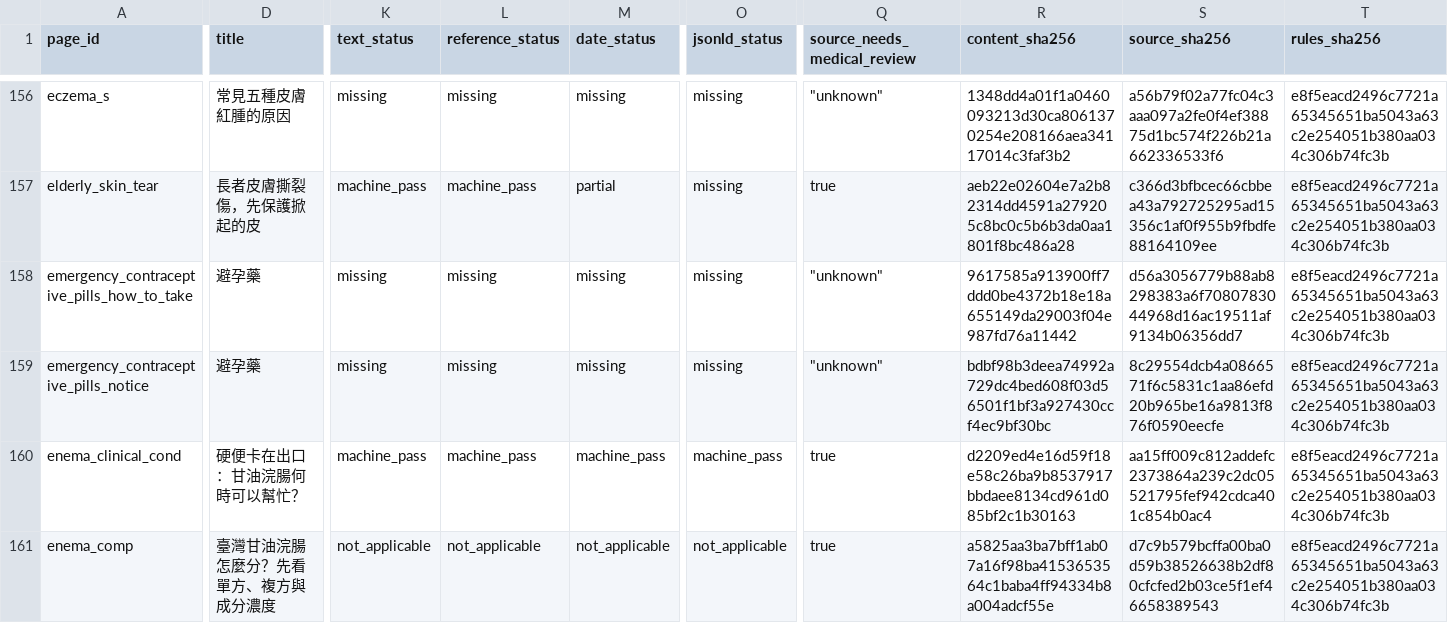
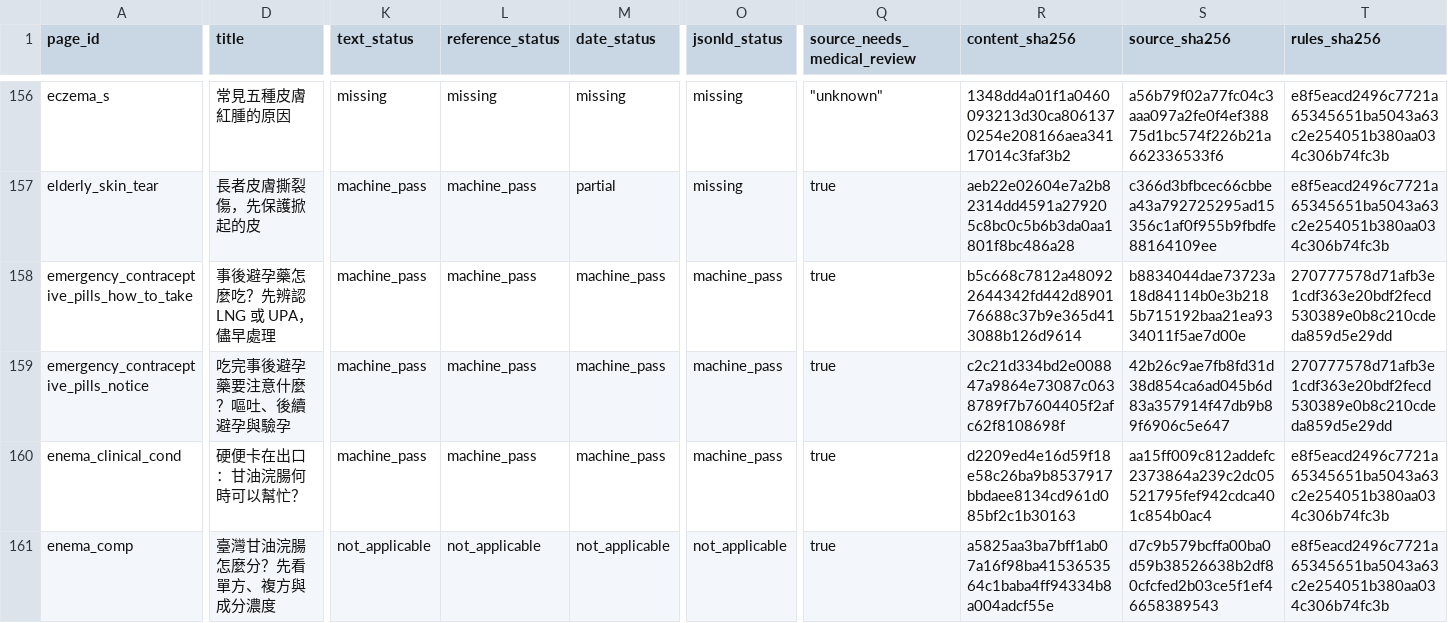
Before and after one commit to liaoweihung/pteduimg, a CSV file: docs/project-management/page-inventory.csv, drawn as a sheet; only a part is shown, gaps mark what is left out; the diff covers the shown part only; the diff names each change by its address in the sheet, - before the commit and + after, or states it on an @@ line.

```diff
--- a/docs/project-management/page-inventory.csv
+++ b/docs/project-management/page-inventory.csv
-D158 (title): 避孕藥
+D158 (title): 事後避孕藥怎麼吃？先辨認 LNG 或 UPA，儘早處理
-K158:K159 (text_status): missing
+K158:K159 (text_status): machine_pass
-L158:L159 (reference_status): missing
+L158:L159 (reference_status): machine_pass
-M158:M159 (date_status): missing
+M158:M159 (date_status): machine_pass
-O158:O159 (jsonld_status): missing
+O158:O159 (jsonld_status): machine_pass
-Q158:Q159 (source_needs_medical_review): "unknown"
+Q158:Q159 (source_needs_medical_review): true
-R158 (content_sha256): 9617585a913900ff7ddd0be4372b18e18a655149da29003f04e987fd76a11442
+R158 (content_sha256): b5c668c7812a480922644342fd442d890176688c37b9e365d413088b126d9614
-S158 (source_sha256): d56a3056779b88ab8298383a6f7080783044968d16ac19511af9134b06356dd7
+S158 (source_sha256): b8834044dae73723a18d84114b0e3b2185b715192baa21ea9334011f5ae7d00e
-T158:T159 (rules_sha256): e8f5eacd2496c7721a65345651ba5043a63c2e254051b380aa034c306b74fc3b
+T158:T159 (rules_sha256): 270777578d71afb3e1cdf363e20bdf2fecd530389e0b8c210cdeda859d5e29dd
-D159 (title): 避孕藥
+D159 (title): 吃完事後避孕藥要注意什麼？嘔吐、後續避孕與驗孕
-R159 (content_sha256): bdbf98b3deea74992a729dc4bed608f03d56501f1bf3a927430ccf4ec9bf30bc
+R159 (content_sha256): c2c21d334bd2e008847a9864e73087c0638789f7b7604405f2afc62f8108698f
-S159 (source_sha256): 8c29554dcb4a0866571f6c5831c1aa86efd20b965be16a9813f876f0590eecfe
+S159 (source_sha256): 42b26c9ae7fb8fd31d38d854ca6ad045b6d83a357914f47db9b89f6906c5e647
```
Also changed, not shown: 52 edited cells elsewhere in this file, docs/project-management/change-requests.csv, 22 other files.
